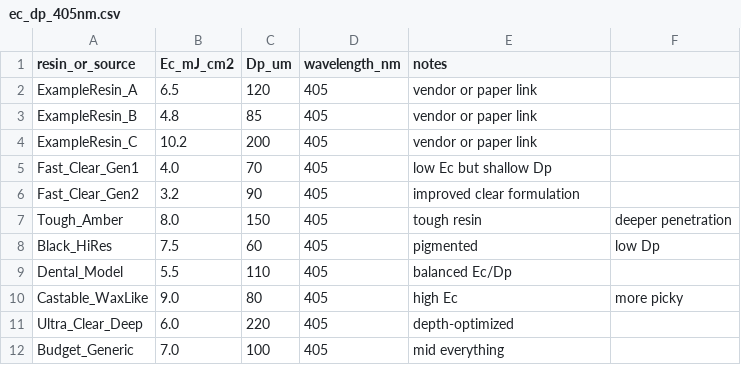
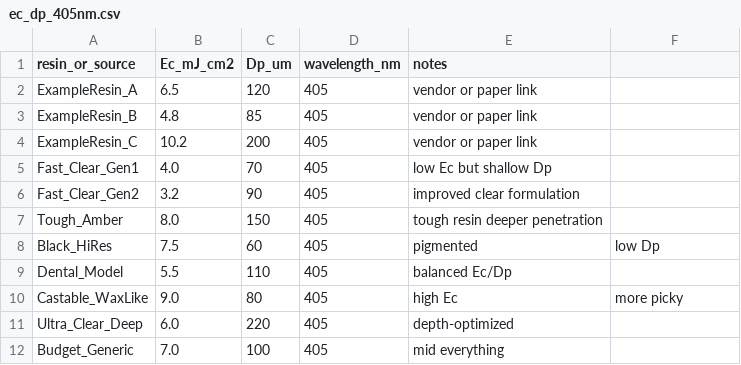
Before and after one commit to nyee88/tvam_resin_mini, a CSV file: data/ec_dp_405nm.csv, drawn as a sheet.

Commit message:
Fix description formatting for Tough_Amber
Removed comma in the Tough_Amber description.

```diff
--- a/data/ec_dp_405nm.csv
+++ b/data/ec_dp_405nm.csv
@@ -6,3 +6,3 @@ Fast_Clear_Gen1,4.0,70,405,low Ec but shallow Dp
 Fast_Clear_Gen2,3.2,90,405,improved clear formulation
-Tough_Amber,8.0,150,405,tough resin, deeper penetration
+Tough_Amber,8.0,150,405,tough resin deeper penetration
 Black_HiRes,7.5,60,405,pigmented, low Dp
```
